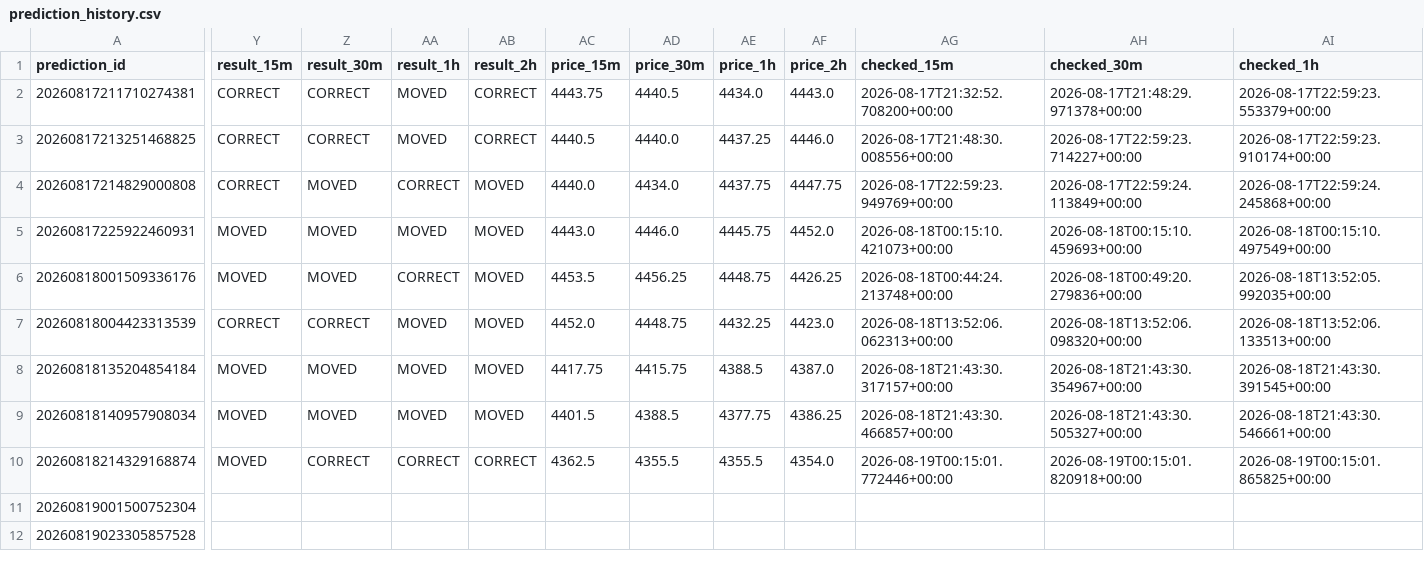
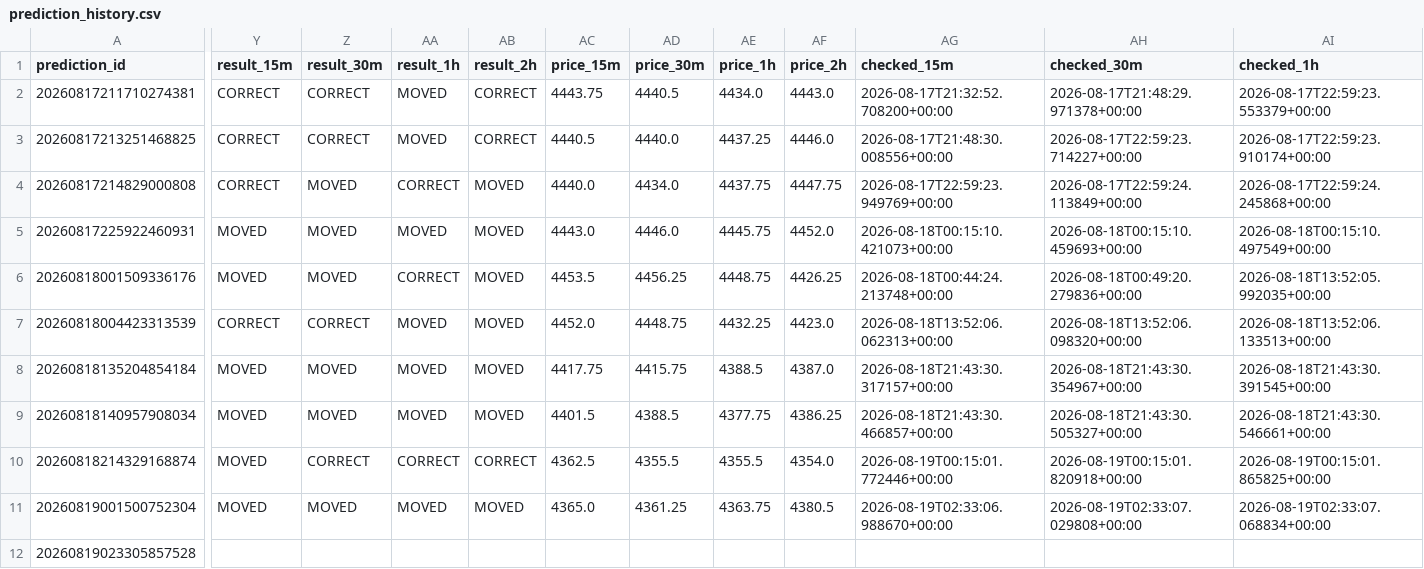
Before and after one commit to smd-netizen/Gold-market-monitor, a CSV file: prediction_history.csv, drawn as a sheet; only a part is shown, gaps mark what is left out; the diff covers the shown part only; the diff names each change by its address in the sheet, - before the commit and + after, or states it on an @@ line.

Commit message:
Update Gold Market Monitor prediction results

```diff
--- a/prediction_history.csv
+++ b/prediction_history.csv
-Y11 (result_15m): (empty)
+Y11 (result_15m): MOVED
-Z11 (result_30m): (empty)
+Z11 (result_30m): MOVED
-AA11 (result_1h): (empty)
+AA11 (result_1h): MOVED
-AB11 (result_2h): (empty)
+AB11 (result_2h): MOVED
-AC11 (price_15m): (empty)
+AC11 (price_15m): 4365.0
-AD11 (price_30m): (empty)
+AD11 (price_30m): 4361.25
-AE11 (price_1h): (empty)
+AE11 (price_1h): 4363.75
-AF11 (price_2h): (empty)
+AF11 (price_2h): 4380.5
-AG11 (checked_15m): (empty)
+AG11 (checked_15m): 2026-08-19T02:33:06.988670+00:00
-AH11 (checked_30m): (empty)
+AH11 (checked_30m): 2026-08-19T02:33:07.029808+00:00
-AI11 (checked_1h): (empty)
+AI11 (checked_1h): 2026-08-19T02:33:07.068834+00:00
```
Also changed, not shown: 1 edited cell elsewhere in this file.
